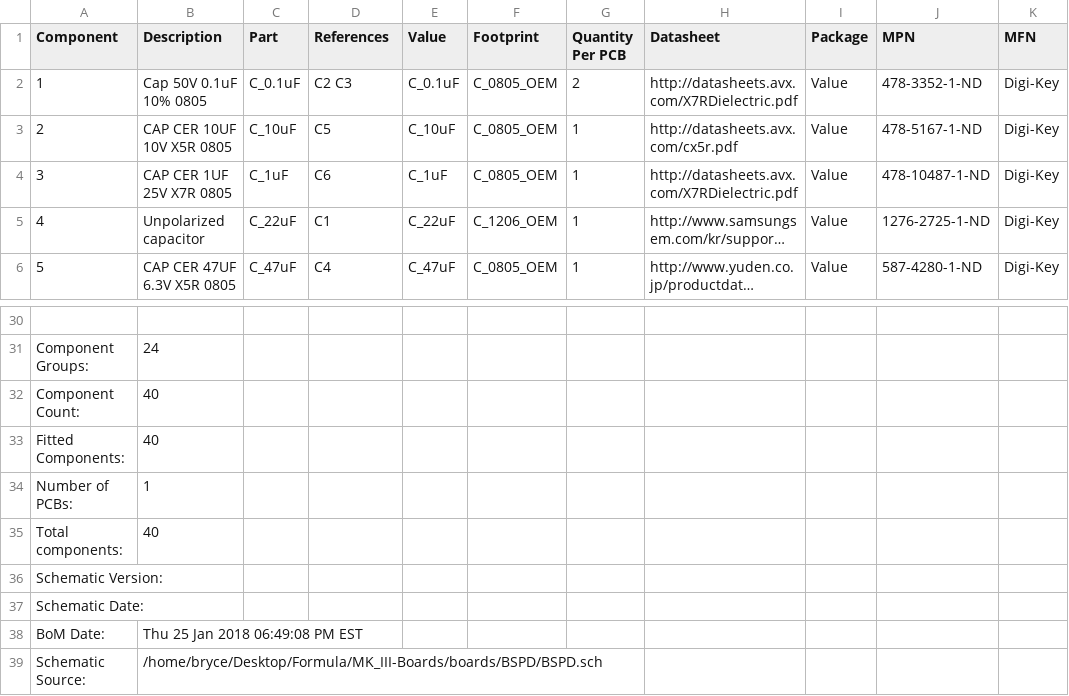
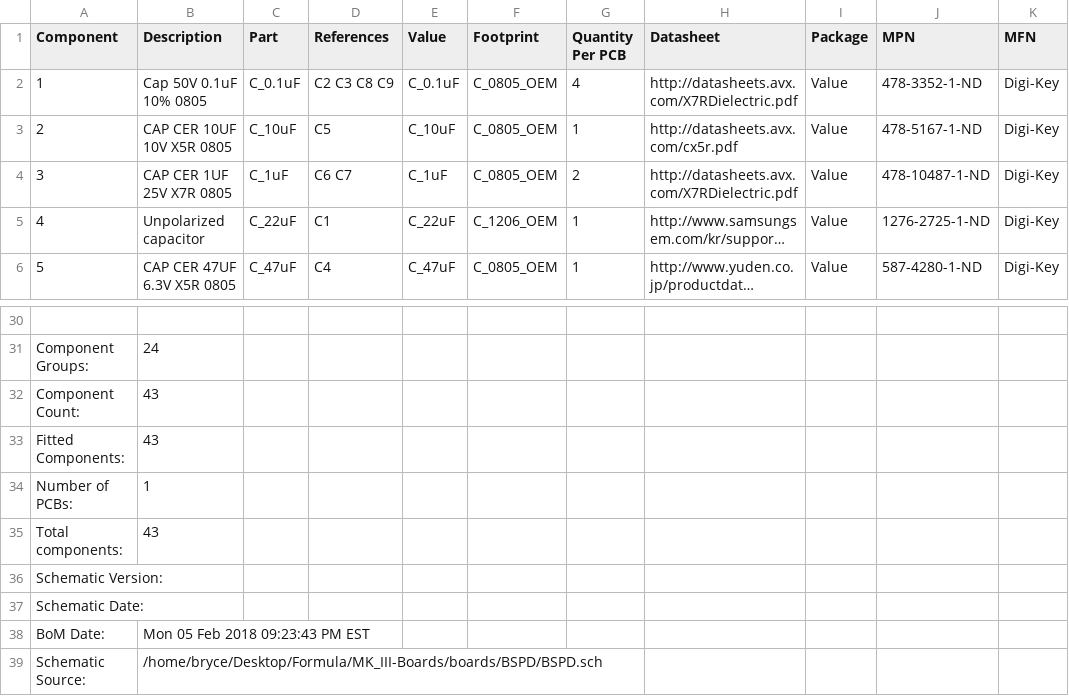
Before and after one commit to olin-electric-motorsports/MK_III-Boards, a CSV file: boards/BSPD/BSPD_bom_.csv, drawn as a sheet; only a part is shown, gaps mark what is left out; long unchanged cells end in …; the diff names each change by its address in the sheet, - before the commit and + after, or states it on an @@ line.

Commit message:
added bypass caps to BSPD, edited LV interface sch

```diff
--- a/boards/BSPD/BSPD_bom_.csv
+++ b/boards/BSPD/BSPD_bom_.csv
-D2 (References): C2 C3
+D2 (References): C2 C3 C8 C9
-G2 (Quantity Per PCB): 2
+G2 (Quantity Per PCB): 4
-D4 (References): C6
+D4 (References): C6 C7
-G4 (Quantity Per PCB): 1
+G4 (Quantity Per PCB): 2
-B32:B33 (Description): 40
+B32:B33 (Description): 43
-B35 (Description): 40
+B35 (Description): 43
-B38 (Description): Thu 25 Jan 2018 06:49:08 PM EST
+B38 (Description): Mon 05 Feb 2018 09:23:43 PM EST
```
Also changed, not shown: 13 other files.
